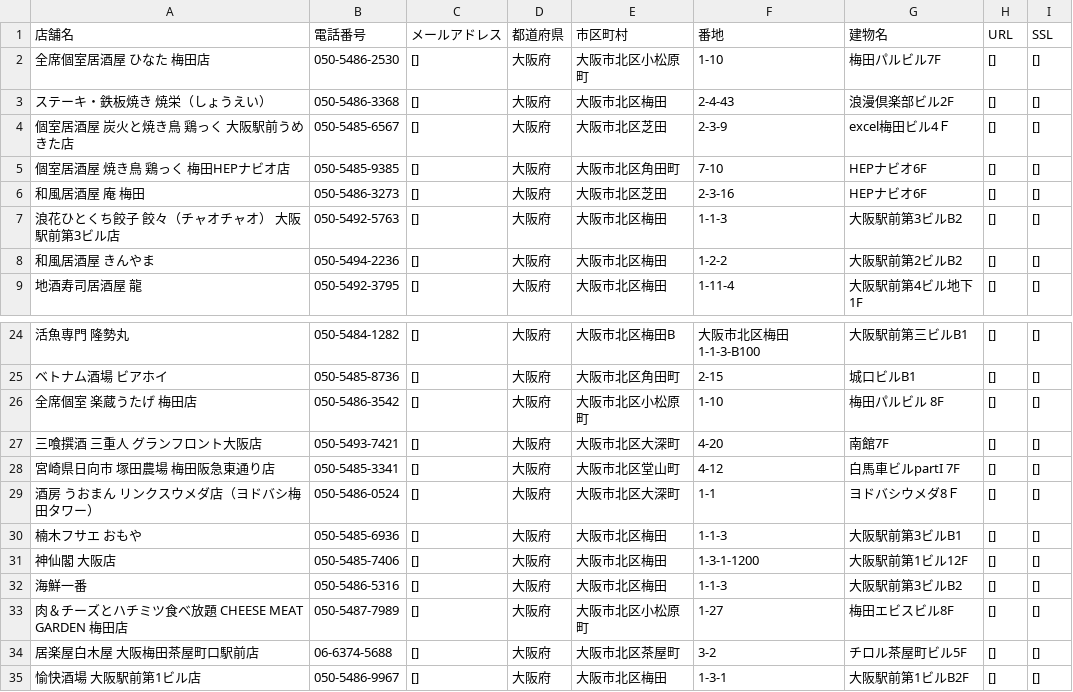
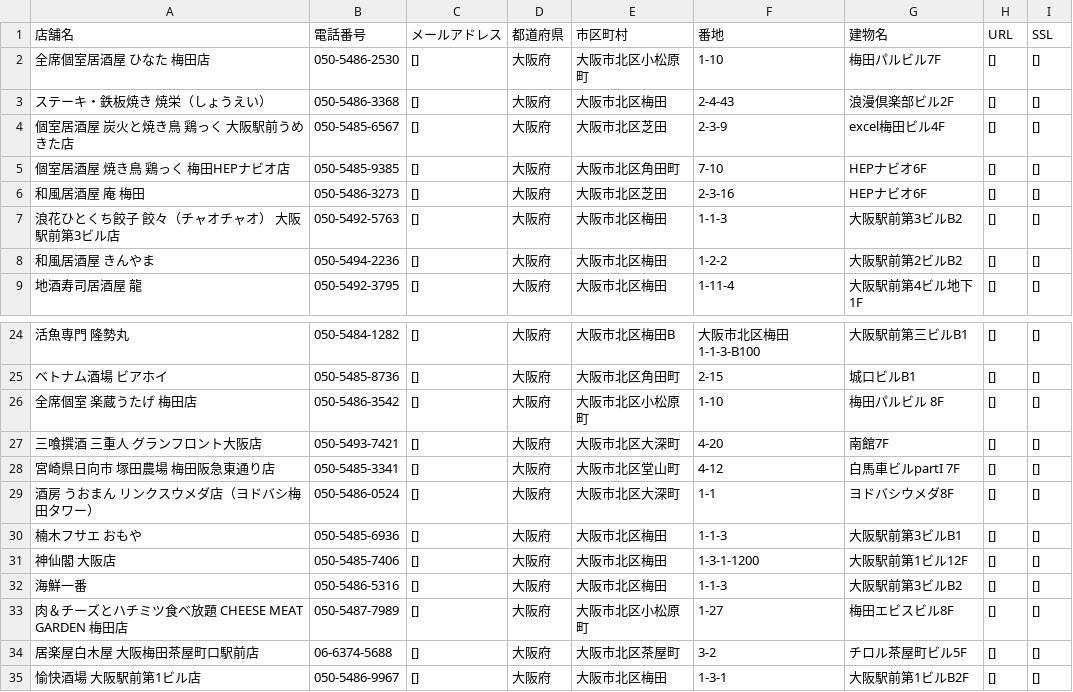
Before and after one commit to kataokayuz0/Final_Anser, a CSV file: python/ex1_web-scraping/成果物：1-1.csv, drawn as a sheet; only a part is shown, gaps mark what is left out; the diff names each change by its address in the sheet, - before the commit and + after, or states it on an @@ line.

Commit message:
python課題提出

```diff
--- a/python/ex1_web-scraping/成果物：1-1.csv
+++ b/python/ex1_web-scraping/成果物：1-1.csv
-G4 (建物名): excel梅田ビル4Ｆ
+G4 (建物名): excel梅田ビル4F
-G29 (建物名): ヨドバシウメダ8Ｆ
+G29 (建物名): ヨドバシウメダ8F
```
